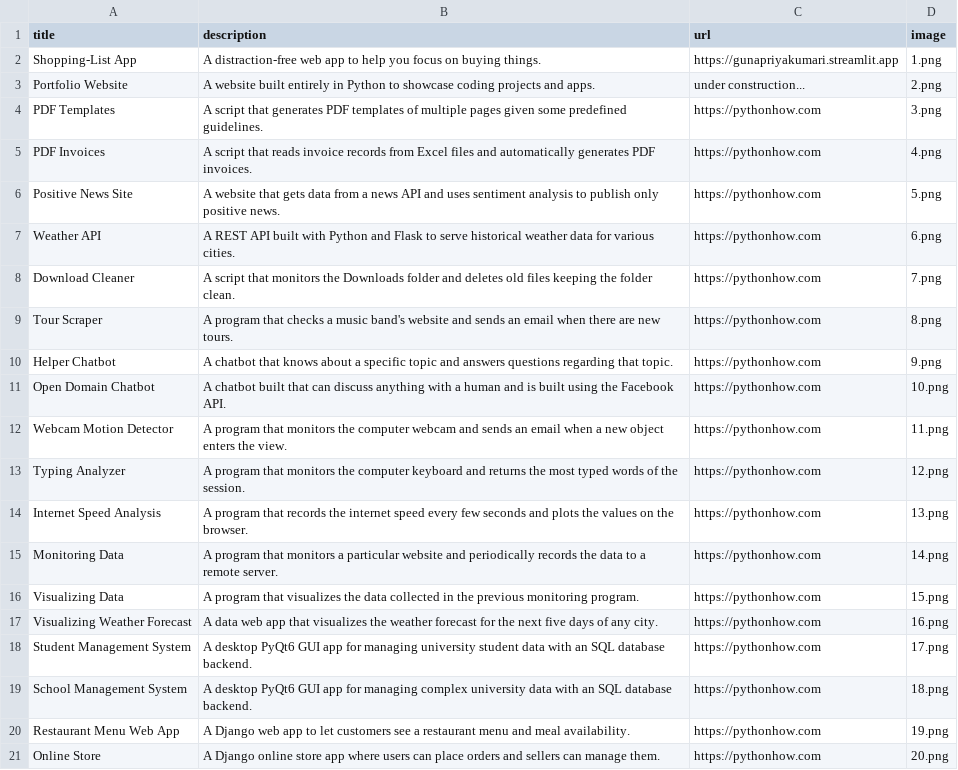
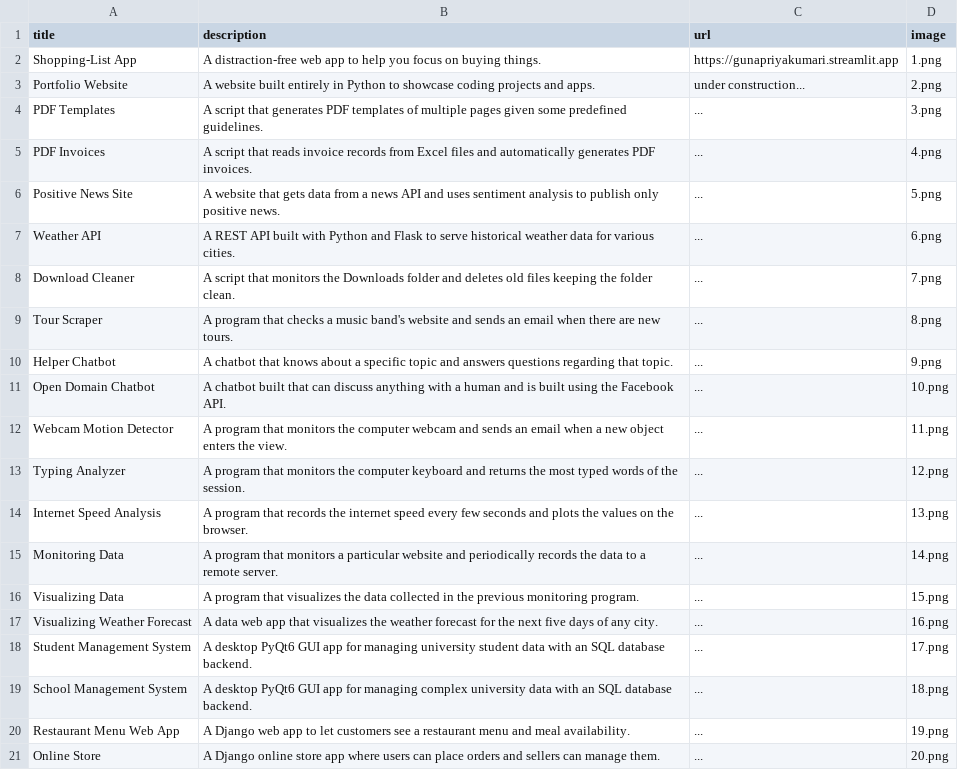
Before and after one commit to saravanan0b/portfolio_webapp, a CSV file: project_data/data.csv, drawn as a sheet.

Commit message:
Update data.csv

```diff
--- a/project_data/data.csv
+++ b/project_data/data.csv
@@ -3,19 +3,19 @@ Shopping-List App;A distraction-free web app to help you focus on buying things.
 Portfolio Website;A website built entirely in Python to showcase coding projects and apps.;under construction...;2.png
-PDF Templates;A script that generates PDF templates of multiple pages given some predefined guidelines.;https://pythonhow.com;3.png
-PDF Invoices;A script that reads invoice records from Excel files and automatically generates PDF invoices.;https://pythonhow.com;4.png
-Positive News Site;A website that gets data from a news API and uses sentiment analysis to publish only positive news.;https://pythonhow.com;5.png
-Weather API;A REST API built with Python and Flask to serve historical weather data for various cities.;https://pythonhow.com;6.png
-Download Cleaner;A script that monitors the Downloads folder and deletes old files keeping the folder clean.;https://pythonhow.com;7.png
-Tour Scraper;A program that checks a music band's website and sends an email when there are new tours.;https://pythonhow.com;8.png
-Helper Chatbot;A chatbot that knows about a specific topic and answers questions regarding that topic.;https://pythonhow.com;9.png
-Open Domain Chatbot;A chatbot built that can discuss anything with a human and is built using the Facebook API.;https://pythonhow.com;10.png
-Webcam Motion Detector;A program that monitors the computer webcam and sends an email when a new object enters the view.;https://pythonhow.com;11.png
-Typing Analyzer;A program that monitors the computer keyboard and returns the most typed words of the session.;https://pythonhow.com;12.png
-Internet Speed Analysis;A program that records the internet speed every few seconds and plots the values on the browser.;https://pythonhow.com;13.png
-Monitoring Data;A program that monitors a particular website and periodically records the data to a remote server.;https://pythonhow.com;14.png
-Visualizing Data;A program that visualizes the data collected in the previous monitoring program. ;https://pythonhow.com;15.png
-Visualizing Weather Forecast;A data web app that visualizes the weather forecast for the next five days of any city.;https://pythonhow.com;16.png
-Student Management System;A desktop PyQt6 GUI app for managing university student data with an SQL database backend.;https://pythonhow.com;17.png
-School Management System;A desktop PyQt6 GUI app for managing complex university data with an SQL database backend.;https://pythonhow.com;18.png
-Restaurant Menu Web App;A Django web app to let customers see a restaurant menu and meal availability.;https://pythonhow.com;19.png
-Online Store;A Django online store app where users can place orders and sellers can manage them.;https://pythonhow.com;20.png
+PDF Templates;A script that generates PDF templates of multiple pages given some predefined guidelines.;...;3.png
+PDF Invoices;A script that reads invoice records from Excel files and automatically generates PDF invoices.;...;4.png
+Positive News Site;A website that gets data from a news API and uses sentiment analysis to publish only positive news.;...;5.png
+Weather API;A REST API built with Python and Flask to serve historical weather data for various cities.;...;6.png
+Download Cleaner;A script that monitors the Downloads folder and deletes old files keeping the folder clean.;...;7.png
+Tour Scraper;A program that checks a music band's website and sends an email when there are new tours.;...;8.png
+Helper Chatbot;A chatbot that knows about a specific topic and answers questions regarding that topic.;...;9.png
+Open Domain Chatbot;A chatbot built that can discuss anything with a human and is built using the Facebook API.;...;10.png
+Webcam Motion Detector;A program that monitors the computer webcam and sends an email when a new object enters the view.;...;11.png
+Typing Analyzer;A program that monitors the computer keyboard and returns the most typed words of the session.;...;12.png
+Internet Speed Analysis;A program that records the internet speed every few seconds and plots the values on the browser.;...;13.png
+Monitoring Data;A program that monitors a particular website and periodically records the data to a remote server.;...;14.png
+Visualizing Data;A program that visualizes the data collected in the previous monitoring program. ;...;15.png
+Visualizing Weather Forecast;A data web app that visualizes the weather forecast for the next five days of any city.;...;16.png
+Student Management System;A desktop PyQt6 GUI app for managing university student data with an SQL database backend.;...;17.png
+School Management System;A desktop PyQt6 GUI app for managing complex university data with an SQL database backend.;...;18.png
+Restaurant Menu Web App;A Django web app to let customers see a restaurant menu and meal availability.;...;19.png
+Online Store;A Django online store app where users can place orders and sellers can manage them.;...;20.png
```
